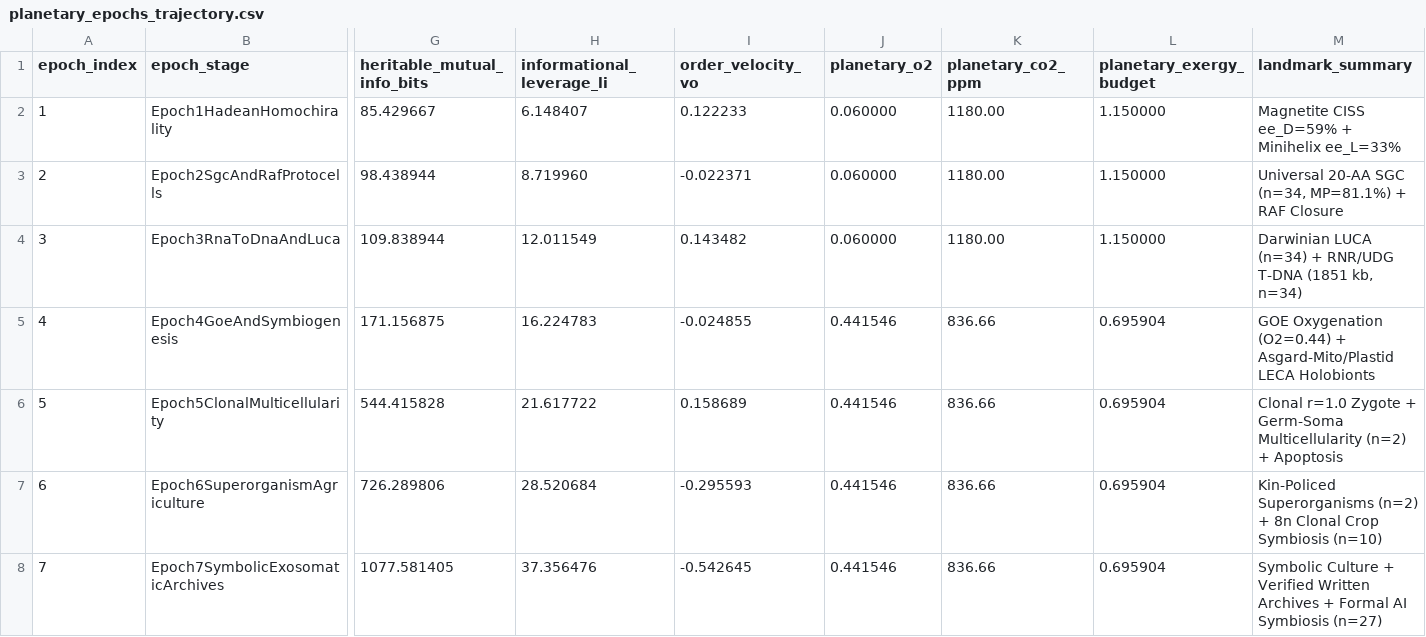
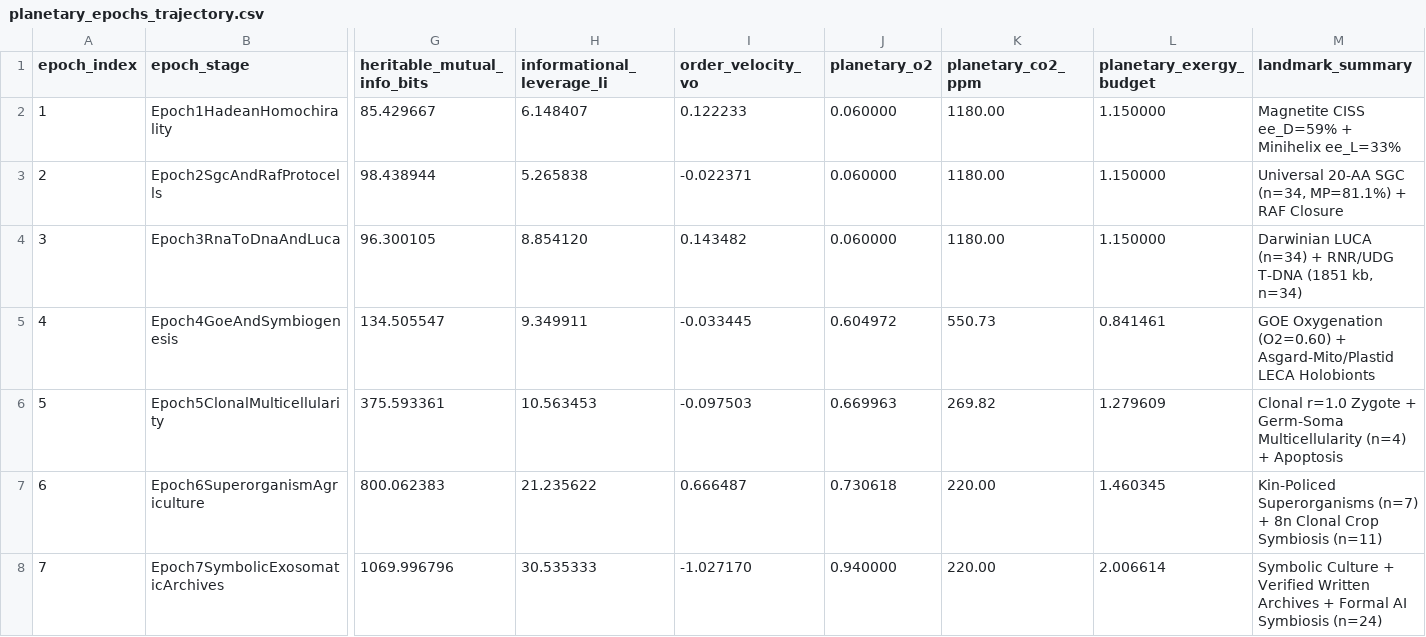
Before and after one commit to bpwhite/crvscience-itme, a CSV file: validation/planetary_epochs_trajectory.csv, drawn as a sheet; only a part is shown, gaps mark what is left out; the diff covers the shown part only; the diff names each change by its address in the sheet, - before the commit and + after, or states it on an @@ line.

Commit message:
Production release sweep: R1/R2 desktop, domain, UI & CI upgrades, refreshed validation telemetry, and updated Preprint PDFs

```diff
--- a/validation/planetary_epochs_trajectory.csv
+++ b/validation/planetary_epochs_trajectory.csv
-H3 (informational_leverage_li): 8.719960
+H3 (informational_leverage_li): 5.265838
-G4 (heritable_mutual_info_bits): 109.838944
+G4 (heritable_mutual_info_bits): 96.300105
-H4 (informational_leverage_li): 12.011549
+H4 (informational_leverage_li): 8.854120
-G5 (heritable_mutual_info_bits): 171.156875
+G5 (heritable_mutual_info_bits): 134.505547
-H5 (informational_leverage_li): 16.224783
+H5 (informational_leverage_li): 9.349911
-I5 (order_velocity_vo): -0.024855
+I5 (order_velocity_vo): -0.033445
-J5 (planetary_o2): 0.441546
+J5 (planetary_o2): 0.604972
-K5 (planetary_co2_ppm): 836.66
+K5 (planetary_co2_ppm): 550.73
-L5 (planetary_exergy_budget): 0.695904
+L5 (planetary_exergy_budget): 0.841461
-M5 (landmark_summary): GOE Oxygenation (O2=0.44) + Asgard-Mito/Plastid…
+M5 (landmark_summary): GOE Oxygenation (O2=0.60) + Asgard-Mito/Plastid…
-G6 (heritable_mutual_info_bits): 544.415828
+G6 (heritable_mutual_info_bits): 375.593361
-H6 (informational_leverage_li): 21.617722
+H6 (informational_leverage_li): 10.563453
-I6 (order_velocity_vo): 0.158689
+I6 (order_velocity_vo): -0.097503
-J6 (planetary_o2): 0.441546
+J6 (planetary_o2): 0.669963
-K6 (planetary_co2_ppm): 836.66
+K6 (planetary_co2_ppm): 269.82
-L6 (planetary_exergy_budget): 0.695904
+L6 (planetary_exergy_budget): 1.279609
-M6 (landmark_summary): …Germ-Soma Multicellularity (n=2) + Apoptosis
+M6 (landmark_summary): …Germ-Soma Multicellularity (n=4) + Apoptosis
-G7 (heritable_mutual_info_bits): 726.289806
+G7 (heritable_mutual_info_bits): 800.062383
-H7 (informational_leverage_li): 28.520684
+H7 (informational_leverage_li): 21.235622
-I7 (order_velocity_vo): -0.295593
+I7 (order_velocity_vo): 0.666487
-J7 (planetary_o2): 0.441546
+J7 (planetary_o2): 0.730618
-K7:K8 (planetary_co2_ppm): 836.66
+K7:K8 (planetary_co2_ppm): 220.00
-L7 (planetary_exergy_budget): 0.695904
+L7 (planetary_exergy_budget): 1.460345
-M7 (landmark_summary): Kin-Policed Superorganisms (n=2) + 8n Clonal Crop Symbiosis (n=10)
+M7 (landmark_summary): Kin-Policed Superorganisms (n=7) + 8n Clonal Crop Symbiosis (n=11)
-G8 (heritable_mutual_info_bits): 1077.581405
+G8 (heritable_mutual_info_bits): 1069.996796
-H8 (informational_leverage_li): 37.356476
+H8 (informational_leverage_li): 30.535333
-I8 (order_velocity_vo): -0.542645
+I8 (order_velocity_vo): -1.027170
-J8 (planetary_o2): 0.441546
+J8 (planetary_o2): 0.940000
-L8 (planetary_exergy_budget): 0.695904
+L8 (planetary_exergy_budget): 2.006614
-M8 (landmark_summary): …AI Symbiosis (n=27)
+M8 (landmark_summary): …AI Symbiosis (n=24)
```
Also changed, not shown: 6 edited cells elsewhere in this file, 19 other files.
